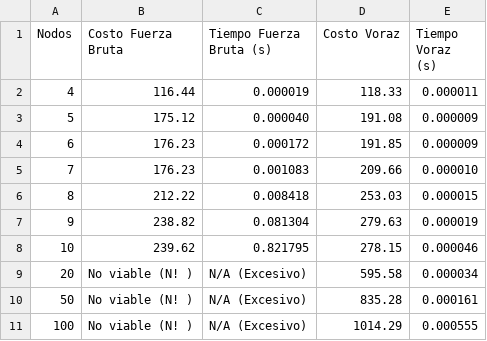
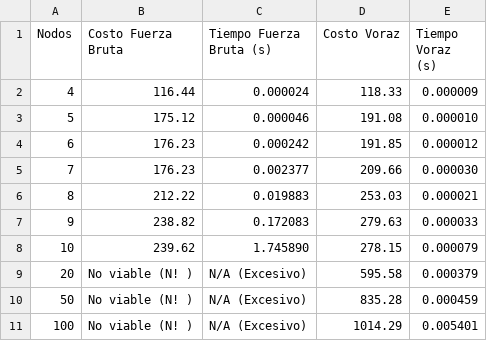
Before and after one commit to josuenaun/EF_Algoritmo, a CSV file: proyecto-final/data/resultados.csv, drawn as a sheet.

```diff
--- a/proyecto-final/data/resultados.csv
+++ b/proyecto-final/data/resultados.csv
@@ -1,11 +1,11 @@
 Nodos,Costo Fuerza Bruta,Tiempo Fuerza Bruta (s),Costo Voraz,Tiempo Voraz (s)
-4,116.44,0.000019,118.33,0.000011
-5,175.12,0.000040,191.08,0.000009
-6,176.23,0.000172,191.85,0.000009
-7,176.23,0.001083,209.66,0.000010
-8,212.22,0.008418,253.03,0.000015
-9,238.82,0.081304,279.63,0.000019
-10,239.62,0.821795,278.15,0.000046
-20,No viable (N! ),N/A (Excesivo),595.58,0.000034
-50,No viable (N! ),N/A (Excesivo),835.28,0.000161
-100,No viable (N! ),N/A (Excesivo),1014.29,0.000555
+4,116.44,0.000024,118.33,0.000009
+5,175.12,0.000046,191.08,0.000010
+6,176.23,0.000242,191.85,0.000012
+7,176.23,0.002377,209.66,0.000030
+8,212.22,0.019883,253.03,0.000021
+9,238.82,0.172083,279.63,0.000033
+10,239.62,1.745890,278.15,0.000079
+20,No viable (N! ),N/A (Excesivo),595.58,0.000379
+50,No viable (N! ),N/A (Excesivo),835.28,0.000459
+100,No viable (N! ),N/A (Excesivo),1014.29,0.005401
```
Also changed, not shown: proyecto-final/data/datos_entrada.csv, 3 other files.
